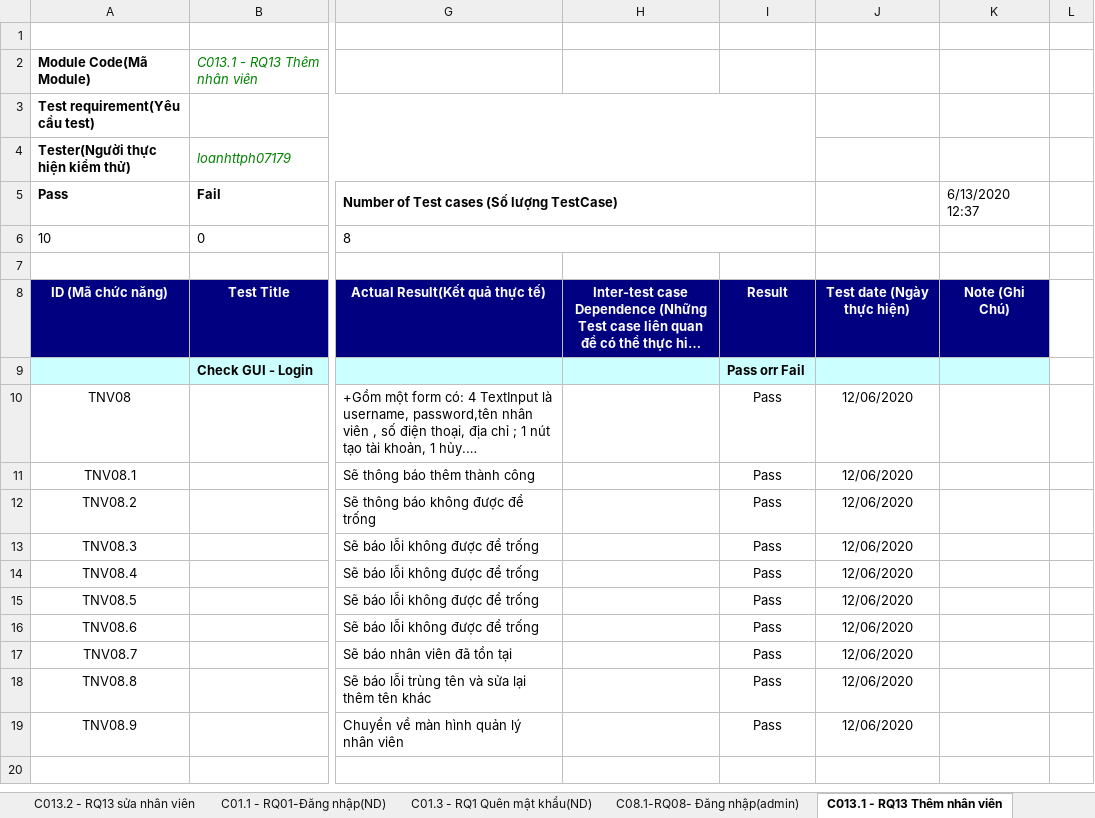
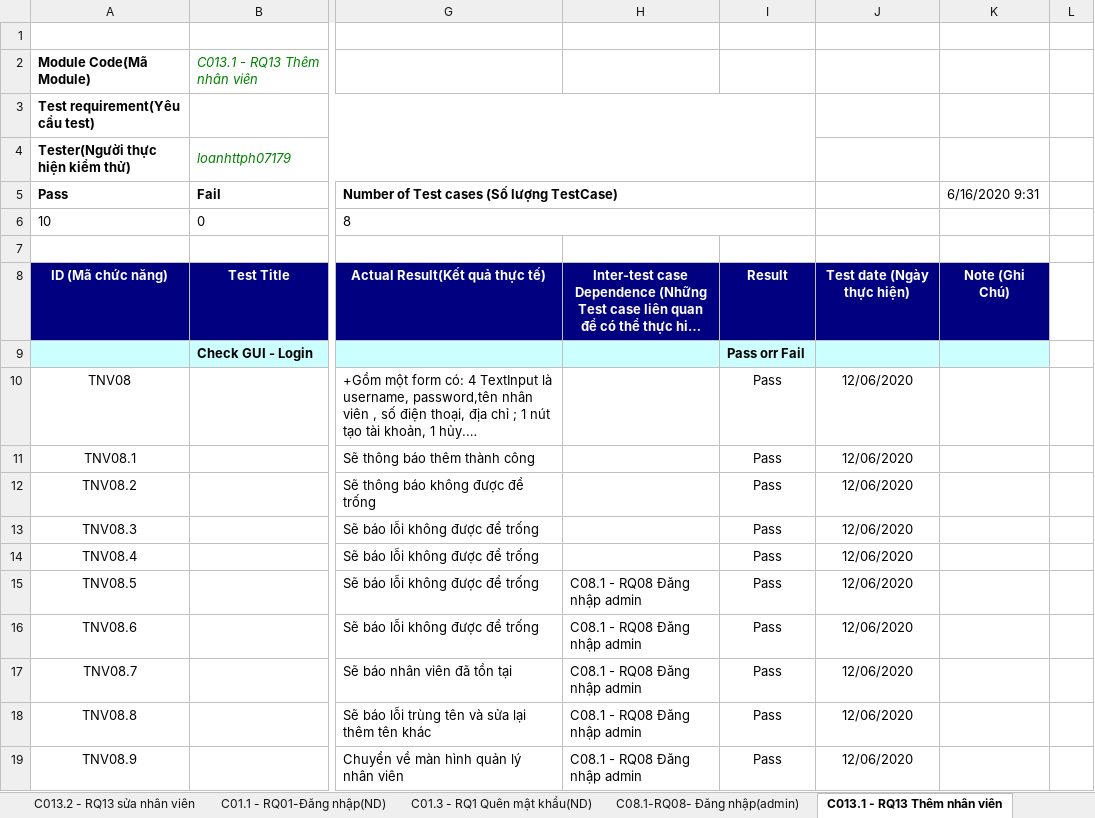
Before and after one commit to NguyenThanhNam2710/NHOM-5-PT14351-MOB-Agile-MOB104-Sever, an Excel workbook: Tester/Template_TestReport.loan.xlsx, sheet C013.1 - RQ13 Thêm nhân viên, drawn as a sheet; only a part is shown, gaps mark what is left out; long unchanged cells end in …; values as stored, in another font and other column widths than the file's, no borders; the diff names each change by its address in the sheet, - before the commit and + after, or states it on an @@ line.

```diff
--- a/Tester/Template_TestReport.loan.xlsx (sheet C013.1 - RQ13 Thêm nhân viên)
+++ b/Tester/Template_TestReport.loan.xlsx (sheet C013.1 - RQ13 Thêm nhân viên)
-K5: 6/13/2020 12:37
+K5: 6/16/2020 9:31
-H15:H19: (empty)
+H15:H19: C08.1 - RQ08 Đăng nhập admin
```
Also changed, not shown: sheet C01.3 - RQ1 Quên mật khẩu(ND), sheet Cover (Tổng quan), sheet C013.3-RQ13 Xóa nhân viên, sheet C12.1 - RQ12 Màn hình chính app, sheet C01.1 - RQ01-Đăng nhập(ND), sheet C08.1-RQ08- Đăng nhập(admin), 3 more sheets.
